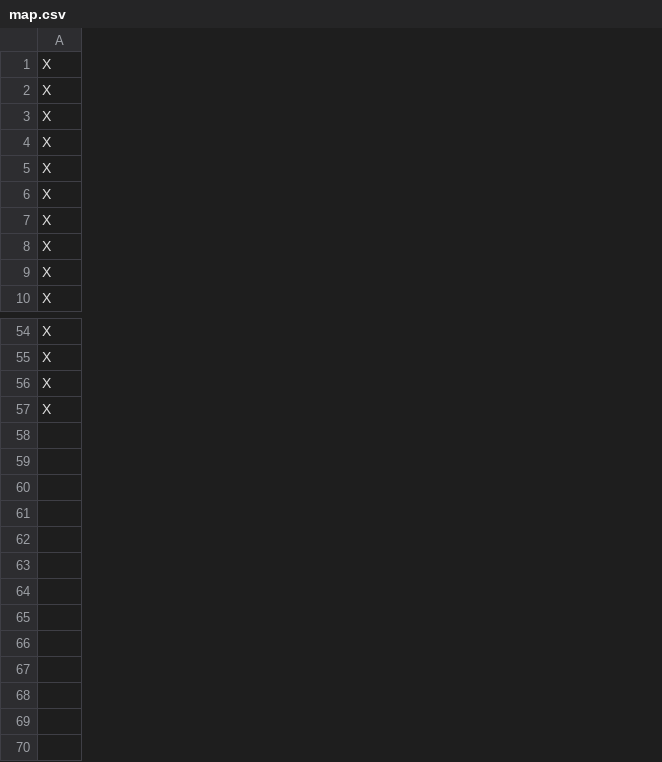
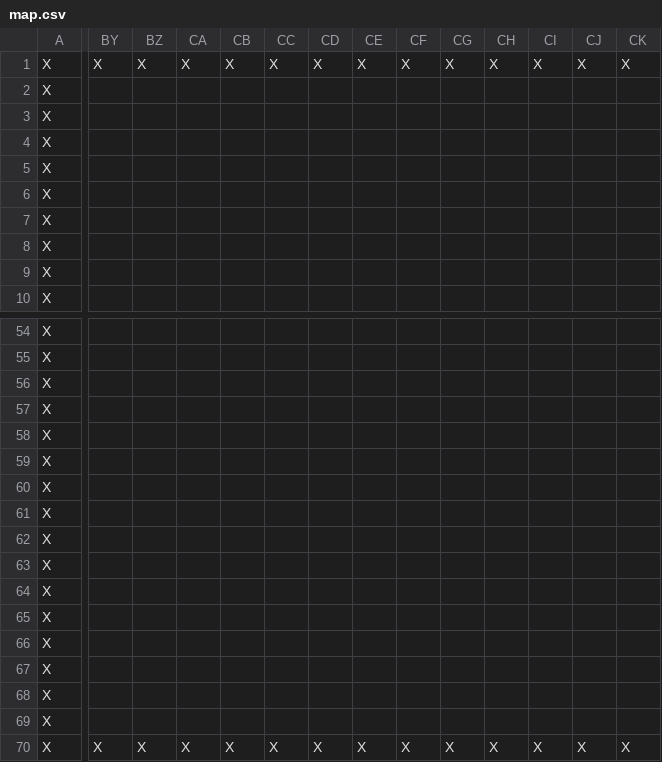
Before and after one commit to RaphLins/Projet-info, a CSV file: res/map.csv, drawn as a sheet; only a part is shown, gaps mark what is left out; rows hold the shown columns only; the diff covers the shown part only; the diff names each change by its address in the sheet, - before the commit and + after, or states it on an @@ line.

```diff
--- a/res/map.csv
+++ b/res/map.csv
+column BY, row 1: X; row 70: X
+column BZ, row 1: X; row 70: X
+column CA, row 1: X; row 70: X
+column CB, row 1: X; row 70: X
+column CC, row 1: X; row 70: X
+column CD, row 1: X; row 70: X
+column CE, row 1: X; row 70: X
+column CF, row 1: X; row 70: X
+column CG, row 1: X; row 70: X
+column CH, row 1: X; row 70: X
+column CI, row 1: X; row 70: X
+column CJ, row 1: X; row 70: X
+column CK, row 1: X; row 70: X
+row 57: X
+row 58: X
+row 59: X
+row 60: X
+row 61: X
+row 62: X
+row 63: X
+row 64: X
+row 65: X
+row 66: X
+row 67: X
+row 68: X
+row 69: X
```
Also changed, not shown: 30 added columns elsewhere in this file, 28 other files.
